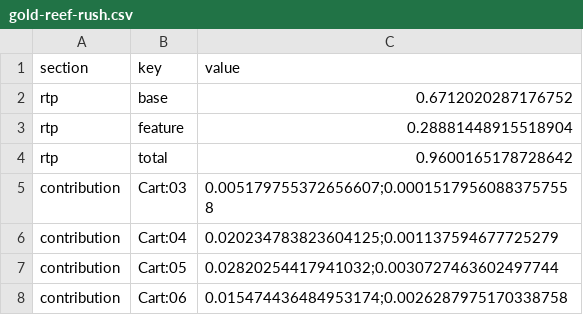
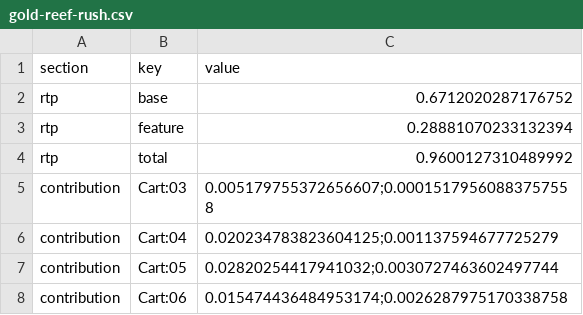
Before and after one commit to remonenaidoo/swiftbets-originals-showcase, a CSV file: docs/par-sheet/gold-reef-rush.csv, drawn as a sheet; only a part is shown.

Commit message:
Gold Reef Rush: fold the 1,000,000,000-round simulation into the PAR sheet
Simulated 95.9776% ± 0.0624% (99%), inside the computed 96.00%; no round
reached the 5,000x cap (largest 4,534.87x).

```diff
--- a/docs/par-sheet/gold-reef-rush.csv
+++ b/docs/par-sheet/gold-reef-rush.csv
@@ -2,4 +2,4 @@ section,key,value
 rtp,base,0.6712020287176752
-rtp,feature,0.28881448915518904
-rtp,total,0.9600165178728642
+rtp,feature,0.28881070233132394
+rtp,total,0.9600127310489992
 contribution,Cart:03,0.005179755372656607;0.00015179560883757558
```
Also changed, not shown: 2 other files.
